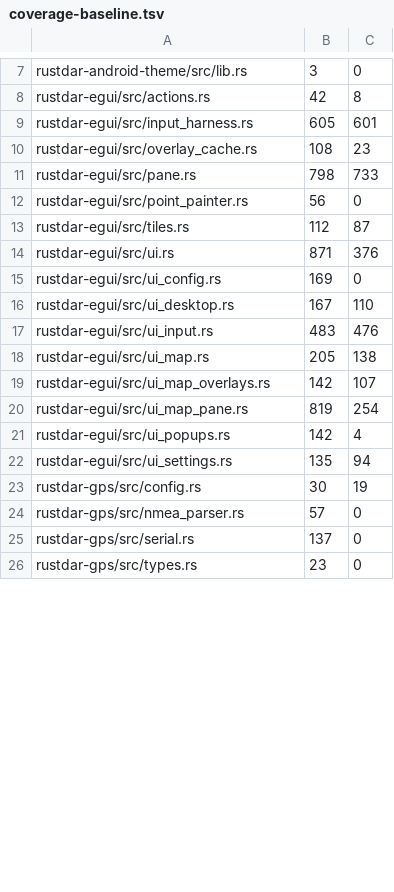
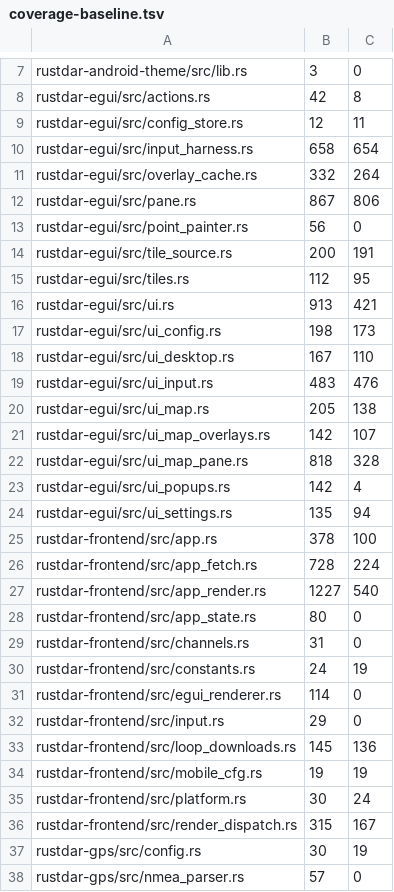
Before and after one commit to Squallar/squallar, a TSV file: .github/coverage-baseline.tsv, drawn as a sheet; only a part is shown, gaps mark what is left out; the shorter side is filled out with more unchanged rows; the diff covers the shown part only.

```diff
--- a/.github/coverage-baseline.tsv
+++ b/.github/coverage-baseline.tsv
@@ -8,9 +8,11 @@ rustdar-android-theme/src/lib.rs	3	0
 rustdar-egui/src/actions.rs	42	8
-rustdar-egui/src/input_harness.rs	605	601
-rustdar-egui/src/overlay_cache.rs	108	23
-rustdar-egui/src/pane.rs	798	733
+rustdar-egui/src/config_store.rs	12	11
+rustdar-egui/src/input_harness.rs	658	654
+rustdar-egui/src/overlay_cache.rs	332	264
+rustdar-egui/src/pane.rs	867	806
 rustdar-egui/src/point_painter.rs	56	0
-rustdar-egui/src/tiles.rs	112	87
-rustdar-egui/src/ui.rs	871	376
-rustdar-egui/src/ui_config.rs	169	0
+rustdar-egui/src/tile_source.rs	200	191
+rustdar-egui/src/tiles.rs	112	95
+rustdar-egui/src/ui.rs	913	421
+rustdar-egui/src/ui_config.rs	198	173
 rustdar-egui/src/ui_desktop.rs	167	110
@@ -19,5 +21,17 @@ rustdar-egui/src/ui_map.rs	205	138
 rustdar-egui/src/ui_map_overlays.rs	142	107
-rustdar-egui/src/ui_map_pane.rs	819	254
+rustdar-egui/src/ui_map_pane.rs	818	328
 rustdar-egui/src/ui_popups.rs	142	4
 rustdar-egui/src/ui_settings.rs	135	94
+rustdar-frontend/src/app.rs	378	100
+rustdar-frontend/src/app_fetch.rs	728	224
+rustdar-frontend/src/app_render.rs	1227	540
+rustdar-frontend/src/app_state.rs	80	0
+rustdar-frontend/src/channels.rs	31	0
+rustdar-frontend/src/constants.rs	24	19
+rustdar-frontend/src/egui_renderer.rs	114	0
+rustdar-frontend/src/input.rs	29	0
+rustdar-frontend/src/loop_downloads.rs	145	136
+rustdar-frontend/src/mobile_cfg.rs	19	19
+rustdar-frontend/src/platform.rs	30	24
+rustdar-frontend/src/render_dispatch.rs	315	167
 rustdar-gps/src/config.rs	30	19
```
Also changed, not shown: 5 added rows, 9 removed rows and 14 edited cells elsewhere in this file, 1 other file.
